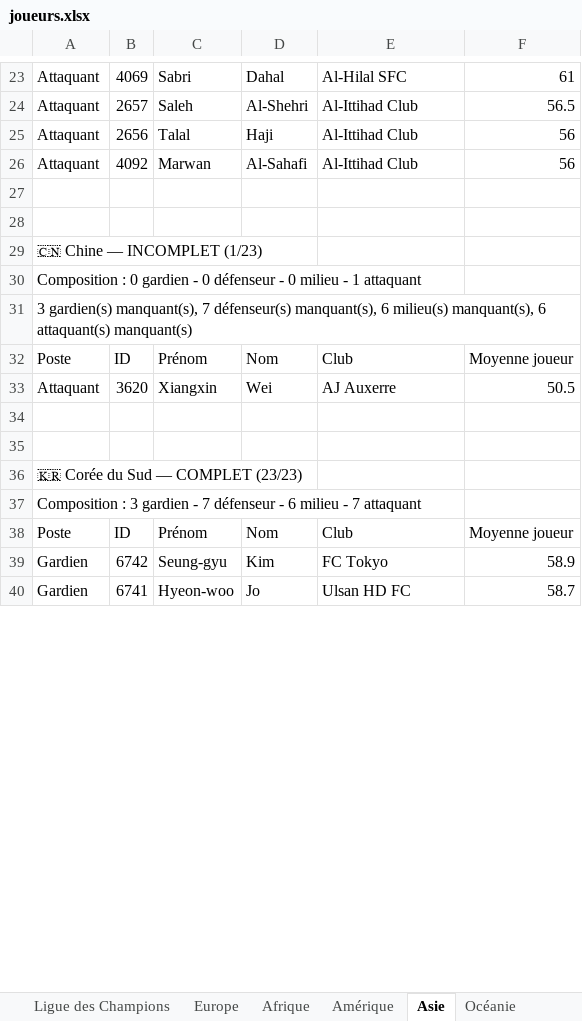
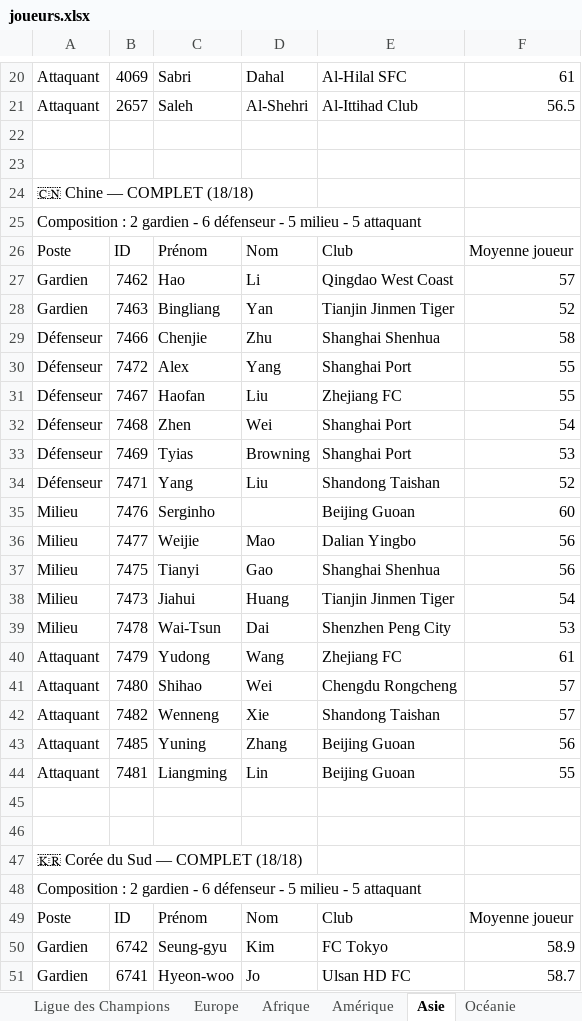
Before and after one commit to Ynnel713/Projet-foot, an Excel workbook: data/joueurs.xlsx, sheet Asie, drawn as a sheet; only a part is shown, gaps mark what is left out; values as stored, in another font and other column widths than the file's, no borders; removed rows and columns are numbered as before the commit, all else as after; the diff covers the shown part only; the diff names each change by its address in the sheet, - before the commit and + after, or states it on an @@ line.

```diff
--- a/data/joueurs.xlsx (sheet Asie)
+++ b/data/joueurs.xlsx (sheet Asie)
-row 25: Attaquant | 2656 | Talal | Haji | Al-Ittihad Club | 56
-row 26: Attaquant | 4092 | Marwan | Al-Sahafi | Al-Ittihad Club | 56
-A24: 🇨🇳 Chine — INCOMPLET (1/23)
+A24: 🇨🇳 Chine — COMPLET (18/18)
-A25: Composition : 0 gardien - 0 défenseur - 0 milieu - 1 attaquant
+A25: Composition : 2 gardien - 6 défenseur - 5 milieu - 5 attaquant
-row 31: 3 gardien(s) manquant(s), 7 défenseur(s) manquant(s), 6 milieu(s) manquant(s), 6 attaquant(s) manquant(s)
+row 27: Gardien | 7462 | Hao | Li | Qingdao West Coast | 57
+row 28: Gardien | 7463 | Bingliang | Yan | Tianjin Jinmen Tiger | 52
+row 29: Défenseur | 7466 | Chenjie | Zhu | Shanghai Shenhua | 58
+row 30: Défenseur | 7472 | Alex | Yang | Shanghai Port | 55
+row 31: Défenseur | 7467 | Haofan | Liu | Zhejiang FC | 55
+row 32: Défenseur | 7468 | Zhen | Wei | Shanghai Port | 54
+row 33: Défenseur | 7469 | Tyias | Browning | Shanghai Port | 53
+row 34: Défenseur | 7471 | Yang | Liu | Shandong Taishan | 52
+row 35: Milieu | 7476 | Serginho |  | Beijing Guoan | 60
+row 36: Milieu | 7477 | Weijie | Mao | Dalian Yingbo | 56
+row 37: Milieu | 7475 | Tianyi | Gao | Shanghai Shenhua | 56
+row 38: Milieu | 7473 | Jiahui | Huang | Tianjin Jinmen Tiger | 54
+row 39: Milieu | 7478 | Wai-Tsun | Dai | Shenzhen Peng City | 53
+row 40: Attaquant | 7479 | Yudong | Wang | Zhejiang FC | 61
-B41: 3620
+B41: 7480
-C41: Xiangxin
+C41: Shihao
-E41: AJ Auxerre
+E41: Chengdu Rongcheng
-F41: 50.5
+F41: 57
+row 42: Attaquant | 7482 | Wenneng | Xie | Shandong Taishan | 57
+row 43: Attaquant | 7485 | Yuning | Zhang | Beijing Guoan | 56
+row 44: Attaquant | 7481 | Liangming | Lin | Beijing Guoan | 55
-A47: 🇰🇷 Corée du Sud — COMPLET (23/23)
+A47: 🇰🇷 Corée du Sud — COMPLET (18/18)
-A48: Composition : 3 gardien - 7 défenseur - 6 milieu - 7 attaquant
+A48: Composition : 2 gardien - 6 défenseur - 5 milieu - 5 attaquant
```
Also changed, not shown: 114 added rows, 44 removed rows, 1 moved row and 44 edited cells elsewhere in this sheet, sheet Infos principales, sheet Europe, sheet Afrique, sheet Amérique, sheet Océanie, 2 other files.
